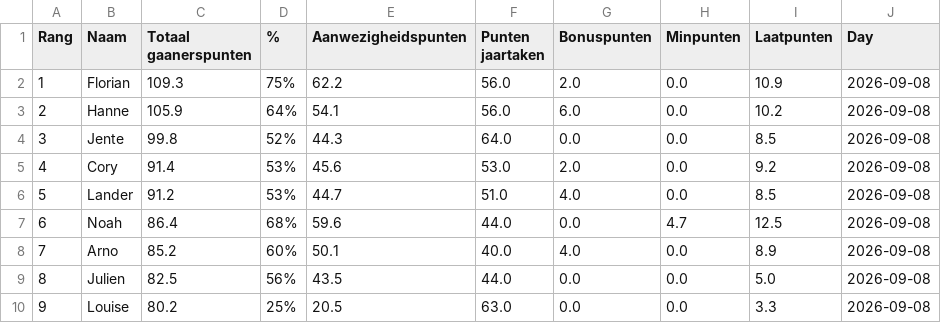
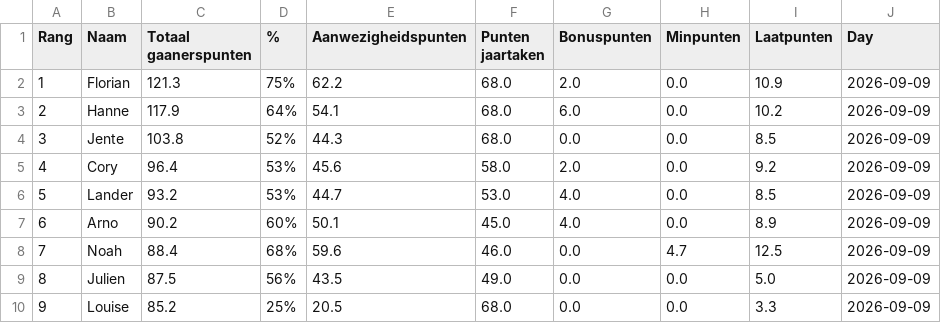
Before and after one commit to Buddidon/Gaanerslijst_tracker, a CSV file: data.csv, drawn as a sheet; only a part is shown; the diff covers the shown part only.

```diff
--- a/data.csv
+++ b/data.csv
@@ -1,10 +1,10 @@
 Rang,Naam,Totaal gaanerspunten,% ,Aanwezigheidspunten,Punten jaartaken ,Bonuspunten,Minpunten,Laatpunten,Day
-1,Florian,109.3,75%,62.2,56.0,2.0,0.0,10.9,2026-09-08
-2,Hanne,105.9,64%,54.1,56.0,6.0,0.0,10.2,2026-09-08
-3,Jente,99.8,52%,44.3,64.0,0.0,0.0,8.5,2026-09-08
-4,Cory,91.4,53%,45.6,53.0,2.0,0.0,9.2,2026-09-08
-5,Lander,91.2,53%,44.7,51.0,4.0,0.0,8.5,2026-09-08
-6,Noah,86.4,68%,59.6,44.0,0.0,4.7,12.5,2026-09-08
-7,Arno,85.2,60%,50.1,40.0,4.0,0.0,8.9,2026-09-08
-8,Julien,82.5,56%,43.5,44.0,0.0,0.0,5.0,2026-09-08
-9,Louise,80.2,25%,20.5,63.0,0.0,0.0,3.3,2026-09-08
+1,Florian,121.3,75%,62.2,68.0,2.0,0.0,10.9,2026-09-09
+2,Hanne,117.9,64%,54.1,68.0,6.0,0.0,10.2,2026-09-09
+3,Jente,103.8,52%,44.3,68.0,0.0,0.0,8.5,2026-09-09
+4,Cory,96.4,53%,45.6,58.0,2.0,0.0,9.2,2026-09-09
+5,Lander,93.2,53%,44.7,53.0,4.0,0.0,8.5,2026-09-09
+6,Arno,90.2,60%,50.1,45.0,4.0,0.0,8.9,2026-09-09
+7,Noah,88.4,68%,59.6,46.0,0.0,4.7,12.5,2026-09-09
+8,Julien,87.5,56%,43.5,49.0,0.0,0.0,5.0,2026-09-09
+9,Louise,85.2,25%,20.5,68.0,0.0,0.0,3.3,2026-09-09
```
Also changed, not shown: 62 edited cells elsewhere in this file, history_file.csv, 1 other file.
